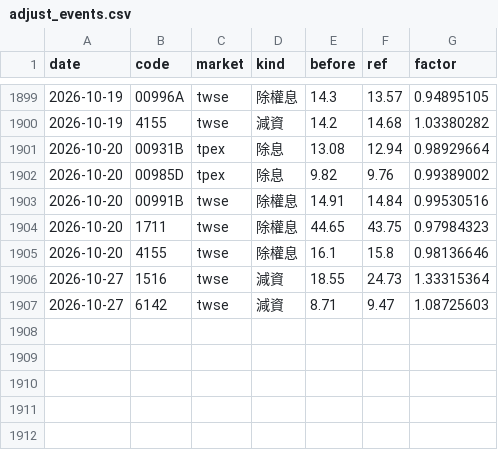
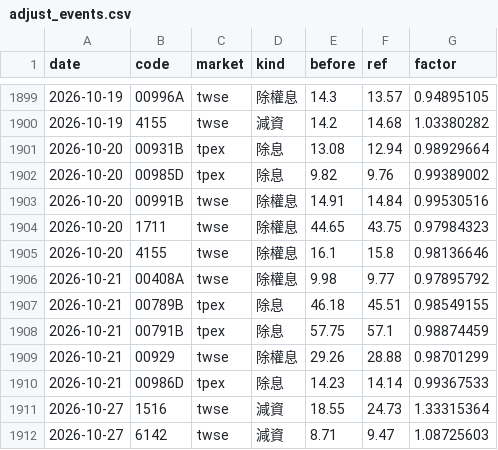
Before and after one commit to ChrisHo0317/Local_Dashboard, a CSV file: data/market/adjust_events.csv, drawn as a sheet; only a part is shown, gaps mark what is left out.

```diff
--- a/data/market/adjust_events.csv
+++ b/data/market/adjust_events.csv
@@ -1905,2 +1905,7 @@ date,code,market,kind,before,ref,factor
 2026-10-20,4155,twse,除權息,16.1,15.8,0.98136646
+2026-10-21,00408A,twse,除權息,9.98,9.77,0.97895792
+2026-10-21,00789B,tpex,除息,46.18,45.51,0.98549155
+2026-10-21,00791B,tpex,除息,57.75,57.1,0.98874459
+2026-10-21,00929,twse,除權息,29.26,28.88,0.98701299
+2026-10-21,00986D,tpex,除息,14.23,14.14,0.99367533
 2026-10-27,1516,twse,減資,18.55,24.73,1.33315364
```
Also changed, not shown: data/alerts_sent.csv, data/earnings_calls.csv, 17 other files.
